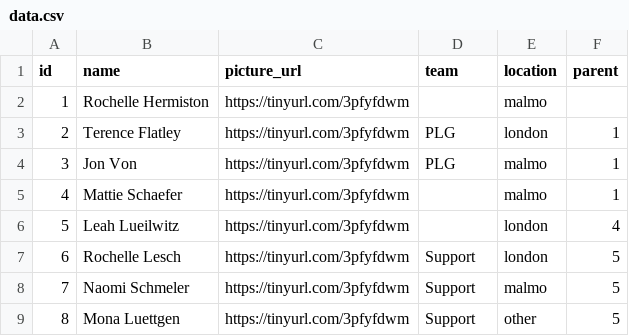
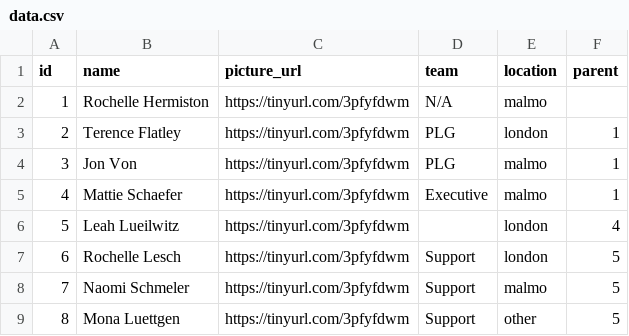
Before and after one commit to rexgreenway/org-chart, a CSV file: public/data.csv, drawn as a sheet; only a part is shown.

Commit message:
Extended Team Support (#5)

```diff
--- a/public/data.csv
+++ b/public/data.csv
@@ -1,6 +1,6 @@
 id,name,picture_url,team,location,parent
-1,Rochelle Hermiston,https://tinyurl.com/3pfyfdwm,,malmo,
+1,Rochelle Hermiston,https://tinyurl.com/3pfyfdwm,N/A,malmo,
 2,Terence Flatley,https://tinyurl.com/3pfyfdwm,PLG,london,1
 3,Jon Von,https://tinyurl.com/3pfyfdwm,PLG,malmo,1
-4,Mattie Schaefer,https://tinyurl.com/3pfyfdwm,,malmo,1
+4,Mattie Schaefer,https://tinyurl.com/3pfyfdwm,Executive,malmo,1
 5,Leah Lueilwitz,https://tinyurl.com/3pfyfdwm,,london,4
```
Also changed, not shown: 5 other files.
